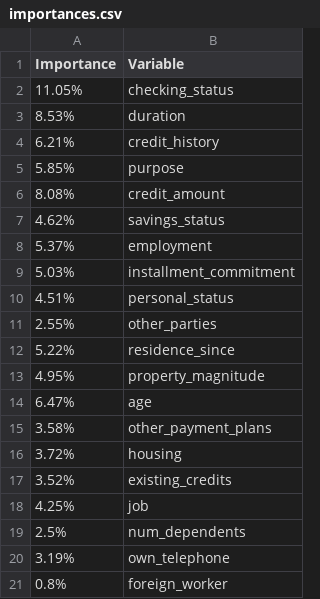
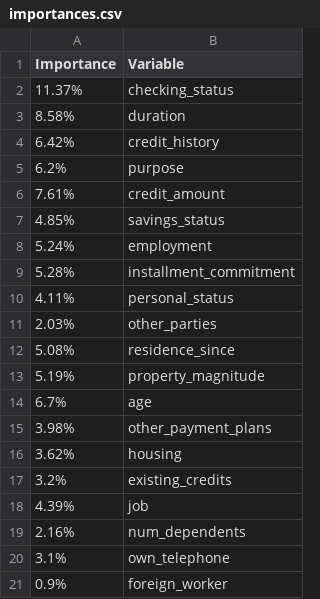
Before and after one commit to leonardodamasio/machineLearning, a CSV file: 1 - Aprendizagem Supervisionada/1 - Classificação/Python/results/importances.csv, drawn as a sheet.

```diff
--- a/1 - Aprendizagem Supervisionada/1 - Classificação/Python/results/importances.csv
+++ b/1 - Aprendizagem Supervisionada/1 - Classificação/Python/results/importances.csv
@@ -1,21 +1,21 @@
 Importance|Variable
-11.05% | checking_status
-8.53% | duration
-6.21% | credit_history
-5.85% | purpose
-8.08% | credit_amount
-4.62% | savings_status
-5.37% | employment
-5.03% | installment_commitment
-4.51% | personal_status
-2.55% | other_parties
-5.22% | residence_since
-4.95% | property_magnitude
-6.47% | age
-3.58% | other_payment_plans
-3.72% | housing
-3.52% | existing_credits
-4.25% | job
-2.5% | num_dependents
-3.19% | own_telephone
-0.8% | foreign_worker
+11.37% | checking_status
+8.58% | duration
+6.42% | credit_history
+6.2% | purpose
+7.61% | credit_amount
+4.85% | savings_status
+5.24% | employment
+5.28% | installment_commitment
+4.11% | personal_status
+2.03% | other_parties
+5.08% | residence_since
+5.19% | property_magnitude
+6.7% | age
+3.98% | other_payment_plans
+3.62% | housing
+3.2% | existing_credits
+4.39% | job
+2.16% | num_dependents
+3.1% | own_telephone
+0.9% | foreign_worker
```
Also changed, not shown: 1 - Aprendizagem Supervisionada/1 - Classificação/Python/results/predictions.csv, 10 other files.
